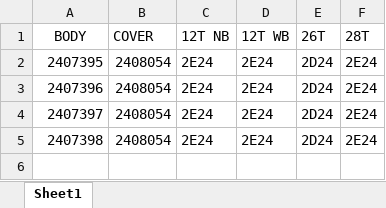
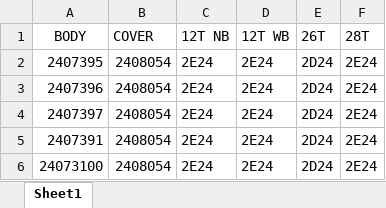
Before and after one commit to rootAvadhut/Avani-Industry-Kolhapur, an Excel workbook: import/import_gear.xlsx, sheet Sheet1, drawn as a sheet; values as stored, in another font and other column widths than the file's, no borders; the diff names each change by its address in the sheet, - before the commit and + after, or states it on an @@ line.

```diff
--- a/import/import_gear.xlsx (sheet Sheet1)
+++ b/import/import_gear.xlsx (sheet Sheet1)
-A5 (BODY): 2407398
+A5 (BODY): 2407391
+row 6: 24073100 | 2408054 | 2E24 | 2E24 | 2D24 | 2E24
```
Also changed, not shown: import/import_box.xlsx, 18 other files.
